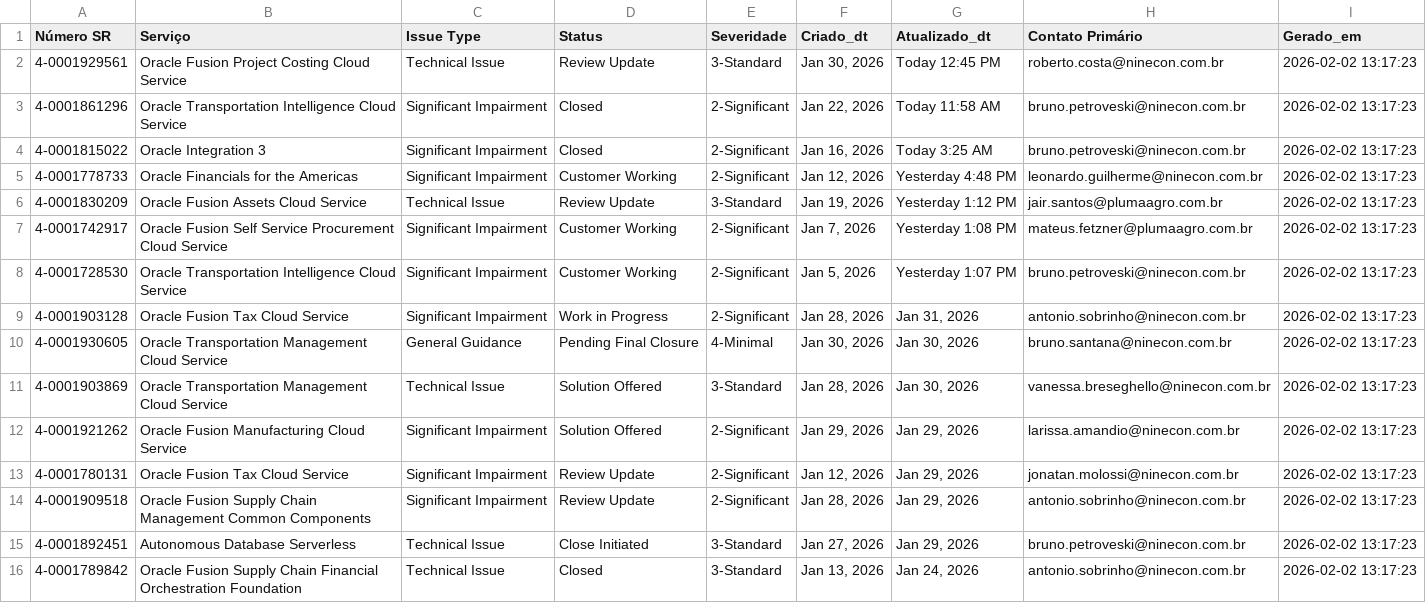
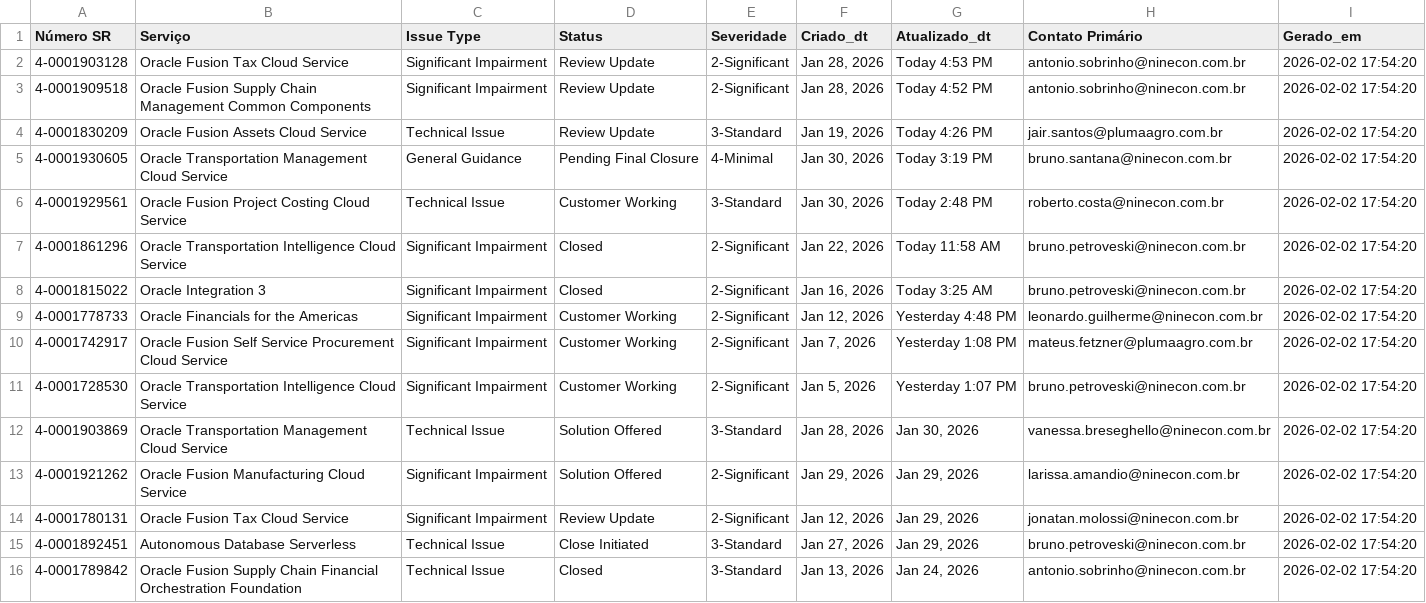
Before and after one commit to Josimesio/suporte_pluma1, a CSV file: dados_sr_2026.csv, drawn as a sheet.

```diff
--- a/dados_sr_2026.csv
+++ b/dados_sr_2026.csv
@@ -1,16 +1,16 @@
 Número SR,Serviço,Issue Type,Status,Severidade,Criado_dt,Atualizado_dt,Contato Primário,Gerado_em
-4-0001929561,Oracle Fusion Project Costing Cloud Service,Technical Issue,Review Update,3-Standard,"Jan 30, 2026",Today 12:45 PM,roberto.costa@ninecon.com.br,2026-02-02 13:17:23
-4-0001861296,Oracle Transportation Intelligence Cloud Service,Significant Impairment,Closed,2-Significant,"Jan 22, 2026",Today 11:58 AM,bruno.petroveski@ninecon.com.br,2026-02-02 13:17:23
-4-0001815022,Oracle Integration 3,Significant Impairment,Closed,2-Significant,"Jan 16, 2026",Today 3:25 AM,bruno.petroveski@ninecon.com.br,2026-02-02 13:17:23
-4-0001778733,Oracle Financials for the Americas,Significant Impairment,Customer Working,2-Significant,"Jan 12, 2026",Yesterday 4:48 PM,leonardo.guilherme@ninecon.com.br,2026-02-02 13:17:23
-4-0001830209,Oracle Fusion Assets Cloud Service,Technical Issue,Review Update,3-Standard,"Jan 19, 2026",Yesterday 1:12 PM,jair.santos@plumaagro.com.br,2026-02-02 13:17:23
-4-0001742917,Oracle Fusion Self Service Procurement Cloud Service,Significant Impairment,Customer Working,2-Significant,"Jan 7, 2026",Yesterday 1:08 PM,mateus.fetzner@plumaagro.com.br,2026-02-02 13:17:23
-4-0001728530,Oracle Transportation Intelligence Cloud Service,Significant Impairment,Customer Working,2-Significant,"Jan 5, 2026",Yesterday 1:07 PM,bruno.petroveski@ninecon.com.br,2026-02-02 13:17:23
-4-0001903128,Oracle Fusion Tax Cloud Service,Significant Impairment,Work in Progress,2-Significant,"Jan 28, 2026","Jan 31, 2026",antonio.sobrinho@ninecon.com.br,2026-02-02 13:17:23
-4-0001930605,Oracle Transportation Management Cloud Service,General Guidance,Pending Final Closure,4-Minimal,"Jan 30, 2026","Jan 30, 2026",bruno.santana@ninecon.com.br,2026-02-02 13:17:23
-4-0001903869,Oracle Transportation Management Cloud Service,Technical Issue,Solution Offered,3-Standard,"Jan 28, 2026","Jan 30, 2026",vanessa.breseghello@ninecon.com.br,2026-02-02 13:17:23
-4-0001921262,Oracle Fusion Manufacturing Cloud Service,Significant Impairment,Solution Offered,2-Significant,"Jan 29, 2026","Jan 29, 2026",larissa.amandio@ninecon.com.br,2026-02-02 13:17:23
-4-0001780131,Oracle Fusion Tax Cloud Service,Significant Impairment,Review Update,2-Significant,"Jan 12, 2026","Jan 29, 2026",jonatan.molossi@ninecon.com.br,2026-02-02 13:17:23
-4-0001909518,Oracle Fusion Supply Chain Management Common Components,Significant Impairment,Review Update,2-Significant,"Jan 28, 2026","Jan 29, 2026",antonio.sobrinho@ninecon.com.br,2026-02-02 13:17:23
-4-0001892451,Autonomous Database Serverless,Technical Issue,Close Initiated,3-Standard,"Jan 27, 2026","Jan 29, 2026",bruno.petroveski@ninecon.com.br,2026-02-02 13:17:23
-4-0001789842,Oracle Fusion Supply Chain Financial Orchestration Foundation,Technical Issue,Closed,3-Standard,"Jan 13, 2026","Jan 24, 2026",antonio.sobrinho@ninecon.com.br,2026-02-02 13:17:23
+4-0001903128,Oracle Fusion Tax Cloud Service,Significant Impairment,Review Update,2-Significant,"Jan 28, 2026",Today 4:53 PM,antonio.sobrinho@ninecon.com.br,2026-02-02 17:54:20
+4-0001909518,Oracle Fusion Supply Chain Management Common Components,Significant Impairment,Review Update,2-Significant,"Jan 28, 2026",Today 4:52 PM,antonio.sobrinho@ninecon.com.br,2026-02-02 17:54:20
+4-0001830209,Oracle Fusion Assets Cloud Service,Technical Issue,Review Update,3-Standard,"Jan 19, 2026",Today 4:26 PM,jair.santos@plumaagro.com.br,2026-02-02 17:54:20
+4-0001930605,Oracle Transportation Management Cloud Service,General Guidance,Pending Final Closure,4-Minimal,"Jan 30, 2026",Today 3:19 PM,bruno.santana@ninecon.com.br,2026-02-02 17:54:20
+4-0001929561,Oracle Fusion Project Costing Cloud Service,Technical Issue,Customer Working,3-Standard,"Jan 30, 2026",Today 2:48 PM,roberto.costa@ninecon.com.br,2026-02-02 17:54:20
+4-0001861296,Oracle Transportation Intelligence Cloud Service,Significant Impairment,Closed,2-Significant,"Jan 22, 2026",Today 11:58 AM,bruno.petroveski@ninecon.com.br,2026-02-02 17:54:20
+4-0001815022,Oracle Integration 3,Significant Impairment,Closed,2-Significant,"Jan 16, 2026",Today 3:25 AM,bruno.petroveski@ninecon.com.br,2026-02-02 17:54:20
+4-0001778733,Oracle Financials for the Americas,Significant Impairment,Customer Working,2-Significant,"Jan 12, 2026",Yesterday 4:48 PM,leonardo.guilherme@ninecon.com.br,2026-02-02 17:54:20
+4-0001742917,Oracle Fusion Self Service Procurement Cloud Service,Significant Impairment,Customer Working,2-Significant,"Jan 7, 2026",Yesterday 1:08 PM,mateus.fetzner@plumaagro.com.br,2026-02-02 17:54:20
+4-0001728530,Oracle Transportation Intelligence Cloud Service,Significant Impairment,Customer Working,2-Significant,"Jan 5, 2026",Yesterday 1:07 PM,bruno.petroveski@ninecon.com.br,2026-02-02 17:54:20
+4-0001903869,Oracle Transportation Management Cloud Service,Technical Issue,Solution Offered,3-Standard,"Jan 28, 2026","Jan 30, 2026",vanessa.breseghello@ninecon.com.br,2026-02-02 17:54:20
+4-0001921262,Oracle Fusion Manufacturing Cloud Service,Significant Impairment,Solution Offered,2-Significant,"Jan 29, 2026","Jan 29, 2026",larissa.amandio@ninecon.com.br,2026-02-02 17:54:20
+4-0001780131,Oracle Fusion Tax Cloud Service,Significant Impairment,Review Update,2-Significant,"Jan 12, 2026","Jan 29, 2026",jonatan.molossi@ninecon.com.br,2026-02-02 17:54:20
+4-0001892451,Autonomous Database Serverless,Technical Issue,Close Initiated,3-Standard,"Jan 27, 2026","Jan 29, 2026",bruno.petroveski@ninecon.com.br,2026-02-02 17:54:20
+4-0001789842,Oracle Fusion Supply Chain Financial Orchestration Foundation,Technical Issue,Closed,3-Standard,"Jan 13, 2026","Jan 24, 2026",antonio.sobrinho@ninecon.com.br,2026-02-02 17:54:20
```
Also changed, not shown: dados_sr_2025.csv.
